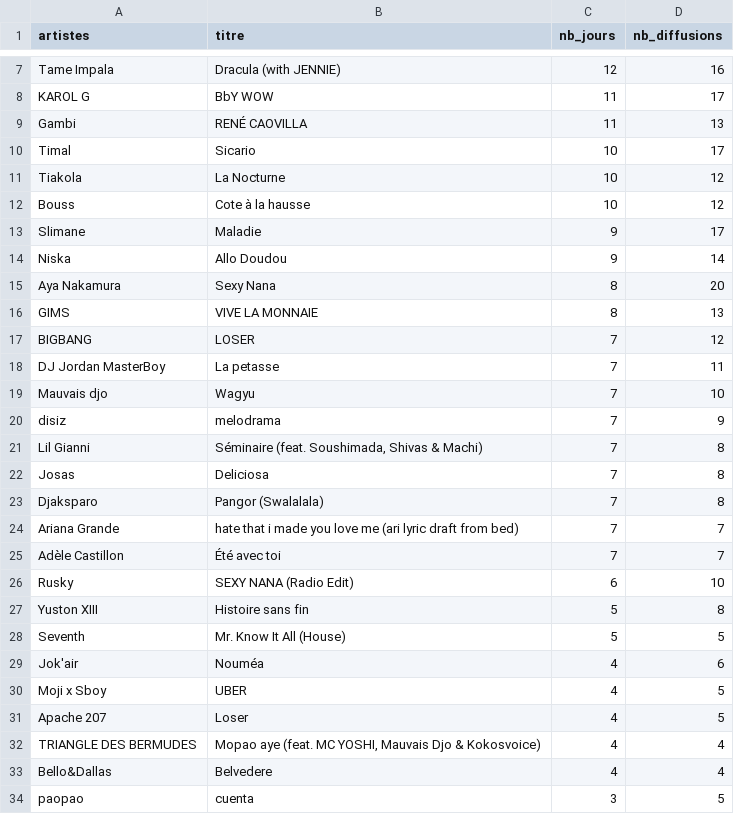
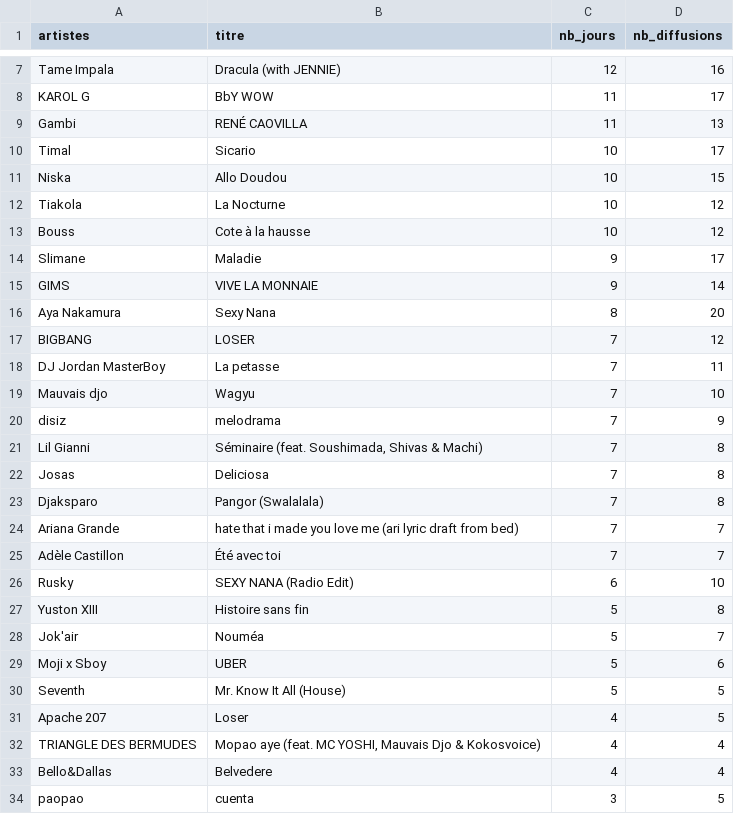
Before and after one commit to gunout/skyrock-monitor, a CSV file: resultats/07_titres_recurrents.csv, drawn as a sheet; only a part is shown, gaps mark what is left out.

```diff
--- a/resultats/07_titres_recurrents.csv
+++ b/resultats/07_titres_recurrents.csv
@@ -10,2 +10,3 @@ Gambi,RENÉ CAOVILLA,11,13
 Timal,Sicario,10,17
+Niska,Allo Doudou,10,15
 Tiakola,La Nocturne,10,12
@@ -13,5 +14,4 @@ Bouss,Cote à la hausse,10,12
 Slimane,Maladie,9,17
-Niska,Allo Doudou,9,14
+GIMS,VIVE LA MONNAIE,9,14
 Aya Nakamura,Sexy Nana,8,20
-GIMS,VIVE LA MONNAIE,8,13
 BIGBANG,LOSER,7,12
@@ -27,5 +27,5 @@ Rusky,SEXY NANA (Radio Edit),6,10
 Yuston XIII,Histoire sans fin,5,8
+Jok'air,Nouméa,5,7
+Moji x Sboy,UBER,5,6
 Seventh,Mr. Know It All (House),5,5
-Jok'air,Nouméa,4,6
-Moji x Sboy,UBER,4,5
 Apache 207,Loser,4,5
```
Also changed, not shown: resultats/01_top_artistes.csv, resultats/04_repartition_journaliere.csv, 15 other files.
